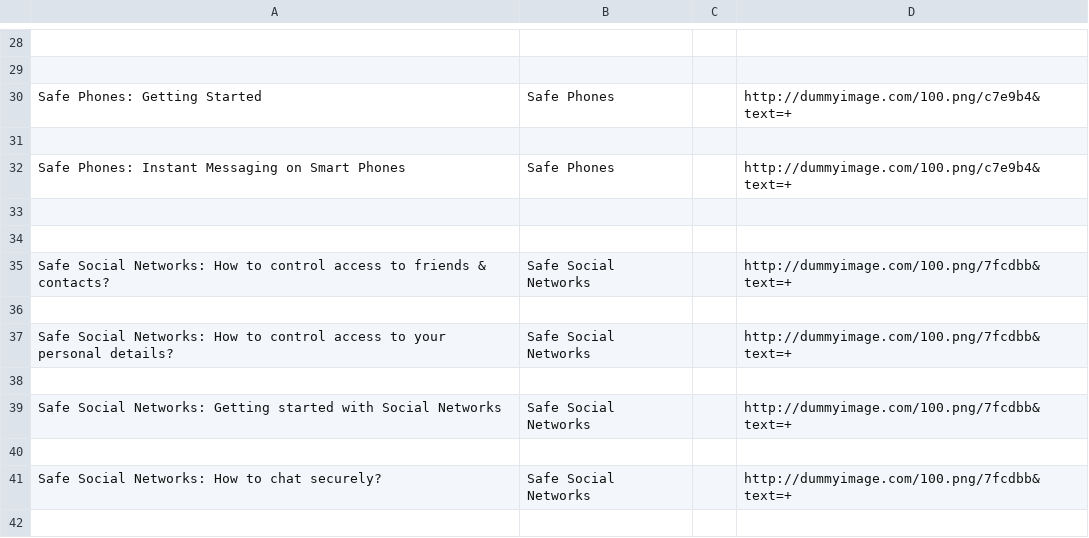
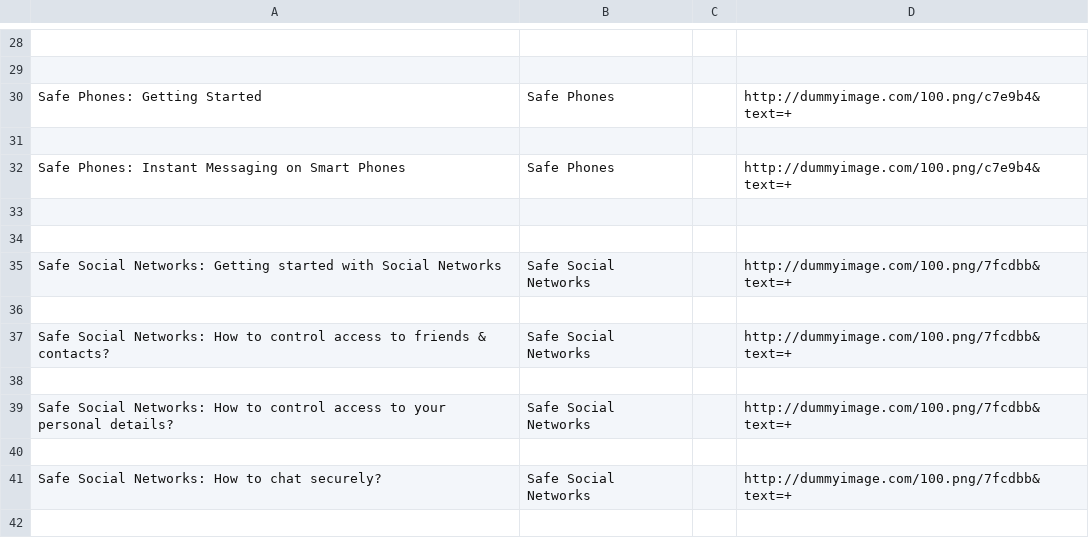
Before and after one commit to iilab/openmentoring-web, a CSV file: hrd/elements.csv, drawn as a sheet; only a part is shown, gaps mark what is left out.

```diff
--- a/hrd/elements.csv
+++ b/hrd/elements.csv
@@ -34,2 +34,4 @@ Safe Phones: Instant Messaging on Smart Phones,Safe Phones,,http://dummyimage.co
 
+Safe Social Networks: Getting started with Social Networks,Safe Social Networks,,http://dummyimage.com/100.png/7fcdbb&text=+
+
 Safe Social Networks: How to control access to friends & contacts?,Safe Social Networks,,http://dummyimage.com/100.png/7fcdbb&text=+
@@ -37,4 +39,2 @@ Safe Social Networks: How to control access to friends & contacts?,Safe Social N
 Safe Social Networks: How to control access to your personal details?,Safe Social Networks,,http://dummyimage.com/100.png/7fcdbb&text=+
-
-Safe Social Networks: Getting started with Social Networks,Safe Social Networks,,http://dummyimage.com/100.png/7fcdbb&text=+
 
```
Also changed, not shown: citizen/elements.csv, journo/elements.csv, 36 other files.
